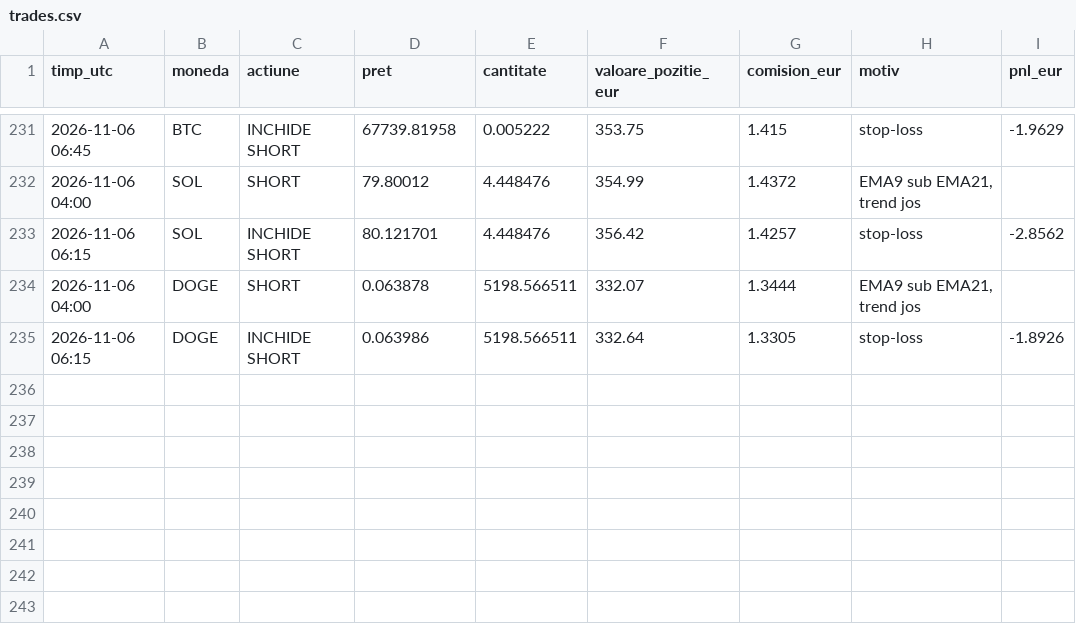
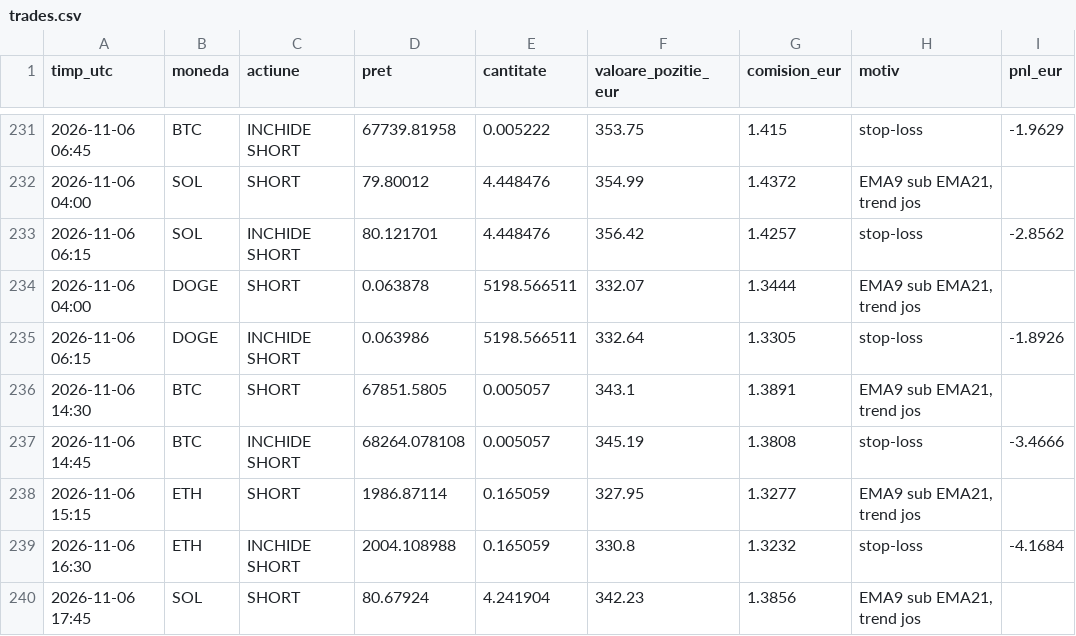
Before and after one commit to idcocias/crypto-paper-bot, a CSV file: data-agresiv/trades.csv, drawn as a sheet; only a part is shown, gaps mark what is left out.

```diff
--- a/data-agresiv/trades.csv
+++ b/data-agresiv/trades.csv
@@ -235 +235,6 @@ timp_utc,moneda,actiune,pret,cantitate,valoare_pozitie_eur,comision_eur,motiv,pn
 2026-11-06 06:15,DOGE,INCHIDE SHORT,0.063986,5198.566511,332.64,1.3305,stop-loss,-1.8926
+2026-11-06 14:30,BTC,SHORT,67851.5805,0.005057,343.1,1.3891,"EMA9 sub EMA21, trend jos",
+2026-11-06 14:45,BTC,INCHIDE SHORT,68264.078108,0.005057,345.19,1.3808,stop-loss,-3.4666
+2026-11-06 15:15,ETH,SHORT,1986.87114,0.165059,327.95,1.3277,"EMA9 sub EMA21, trend jos",
+2026-11-06 16:30,ETH,INCHIDE SHORT,2004.108988,0.165059,330.8,1.3232,stop-loss,-4.1684
+2026-11-06 17:45,SOL,SHORT,80.67924,4.241904,342.23,1.3856,"EMA9 sub EMA21, trend jos",
```
Also changed, not shown: data-agresiv/equity.csv, data/equity.csv, 4 other files.
